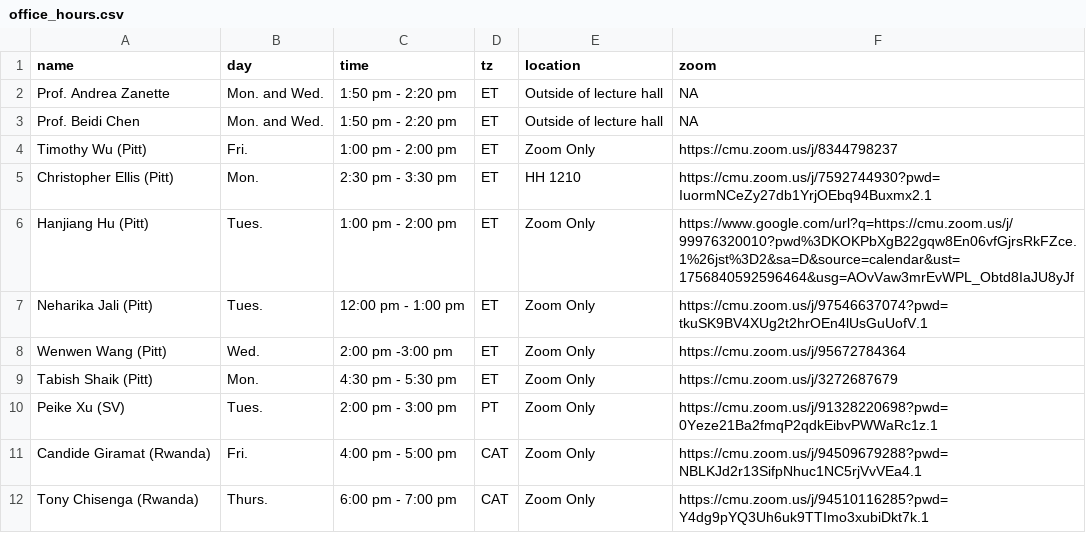
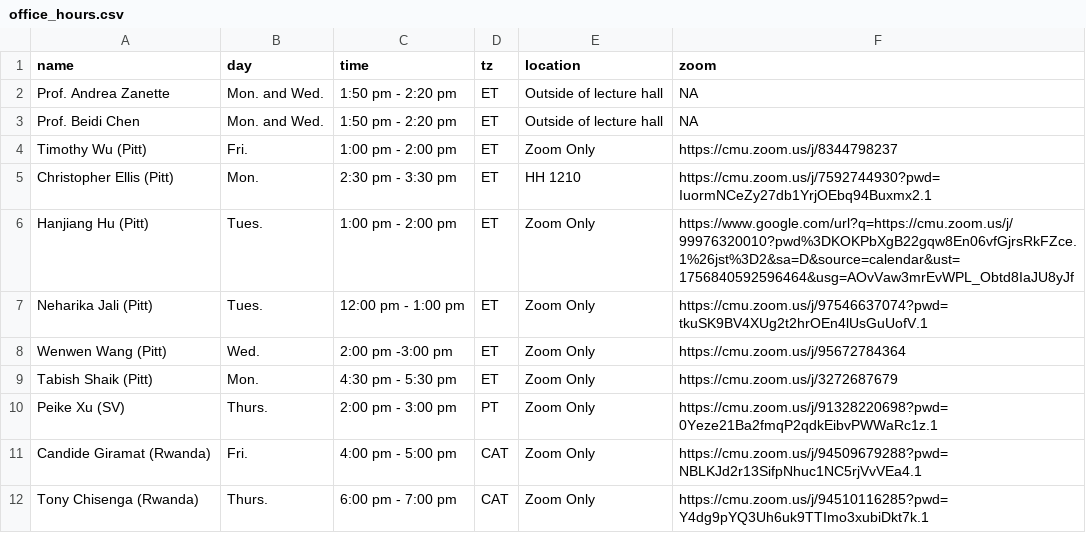
Before and after one commit to 18661/18661.github.io, a CSV file: data/office_hours.csv, drawn as a sheet.

```diff
--- a/data/office_hours.csv
+++ b/data/office_hours.csv
@@ -9,3 +9,3 @@ Wenwen Wang (Pitt),Wed.,2:00 pm -3:00 pm,ET,Zoom Only,https://cmu.zoom.us/j/9567
 Tabish Shaik (Pitt),Mon.,4:30 pm - 5:30 pm,ET,Zoom Only,https://cmu.zoom.us/j/3272687679
-Peike Xu (SV),Tues.,2:00 pm - 3:00 pm,PT,Zoom Only,https://cmu.zoom.us/j/91328220698?pwd=0Yeze21Ba2fmqP2qdkEibvPWWaRc1z.1
+Peike Xu (SV),Thurs.,2:00 pm - 3:00 pm,PT,Zoom Only,https://cmu.zoom.us/j/91328220698?pwd=0Yeze21Ba2fmqP2qdkEibvPWWaRc1z.1
 Candide Giramat (Rwanda),Fri.,4:00 pm - 5:00 pm,CAT,Zoom Only,https://cmu.zoom.us/j/94509679288?pwd=NBLKJd2r13SifpNhuc1NC5rjVvVEa4.1
```
Also changed, not shown: 1 other file.
